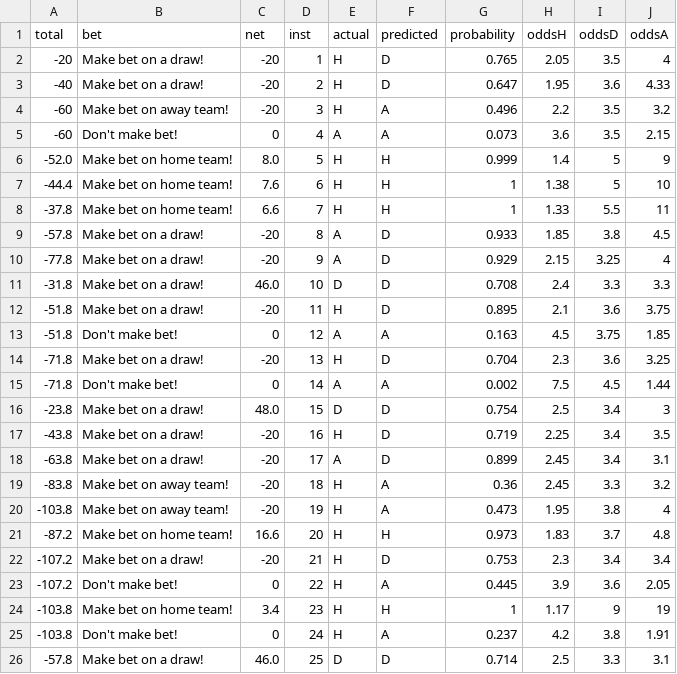
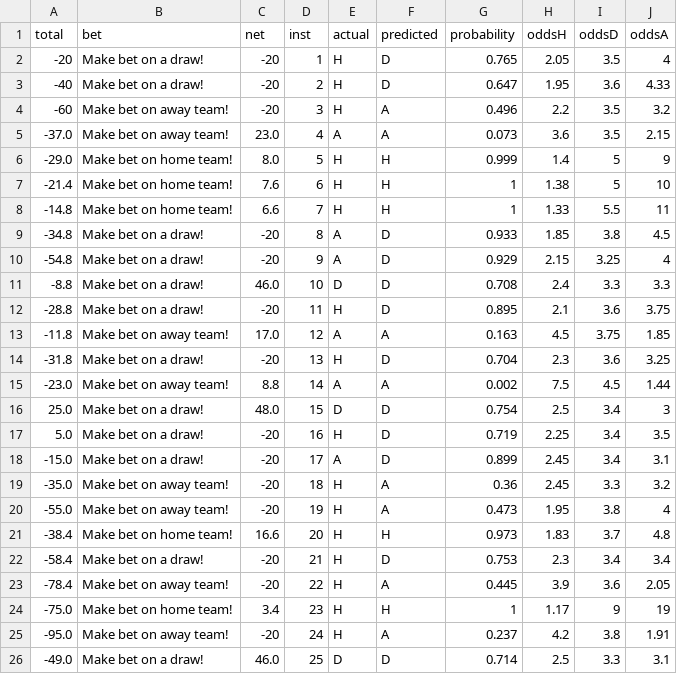
Before and after one commit to judeebene/football-betting-prediction, a CSV file: data/revision6/results/2012-13results.csv, drawn as a sheet; only a part is shown; the diff covers the shown part only.

Commit message:
Added in results for 2011-12

```diff
--- a/data/revision6/results/2012-13results.csv
+++ b/data/revision6/results/2012-13results.csv
@@ -4,23 +4,23 @@ total,bet,net,inst,actual,predicted,probability,oddsH,oddsD,oddsA
 -60,Make bet on away team!,-20,3,H,A,0.496,2.2,3.5,3.2
--60,Don't make bet!,0,4,A,A,0.073,3.6,3.5,2.15
--52.0,Make bet on home team!,8.0,5,H,H,0.999,1.4,5,9
--44.4,Make bet on home team!,7.6,6,H,H,1,1.38,5,10
--37.8,Make bet on home team!,6.6,7,H,H,1,1.33,5.5,11
--57.8,Make bet on a draw!,-20,8,A,D,0.933,1.85,3.8,4.5
--77.8,Make bet on a draw!,-20,9,A,D,0.929,2.15,3.25,4
--31.8,Make bet on a draw!,46.0,10,D,D,0.708,2.4,3.3,3.3
--51.8,Make bet on a draw!,-20,11,H,D,0.895,2.1,3.6,3.75
--51.8,Don't make bet!,0,12,A,A,0.163,4.5,3.75,1.85
--71.8,Make bet on a draw!,-20,13,H,D,0.704,2.3,3.6,3.25
--71.8,Don't make bet!,0,14,A,A,0.002,7.5,4.5,1.44
--23.8,Make bet on a draw!,48.0,15,D,D,0.754,2.5,3.4,3
--43.8,Make bet on a draw!,-20,16,H,D,0.719,2.25,3.4,3.5
--63.8,Make bet on a draw!,-20,17,A,D,0.899,2.45,3.4,3.1
--83.8,Make bet on away team!,-20,18,H,A,0.36,2.45,3.3,3.2
--103.8,Make bet on away team!,-20,19,H,A,0.473,1.95,3.8,4
--87.2,Make bet on home team!,16.6,20,H,H,0.973,1.83,3.7,4.8
--107.2,Make bet on a draw!,-20,21,H,D,0.753,2.3,3.4,3.4
--107.2,Don't make bet!,0,22,H,A,0.445,3.9,3.6,2.05
--103.8,Make bet on home team!,3.4,23,H,H,1,1.17,9,19
--103.8,Don't make bet!,0,24,H,A,0.237,4.2,3.8,1.91
--57.8,Make bet on a draw!,46.0,25,D,D,0.714,2.5,3.3,3.1
+-37.0,Make bet on away team!,23.0,4,A,A,0.073,3.6,3.5,2.15
+-29.0,Make bet on home team!,8.0,5,H,H,0.999,1.4,5,9
+-21.4,Make bet on home team!,7.6,6,H,H,1,1.38,5,10
+-14.8,Make bet on home team!,6.6,7,H,H,1,1.33,5.5,11
+-34.8,Make bet on a draw!,-20,8,A,D,0.933,1.85,3.8,4.5
+-54.8,Make bet on a draw!,-20,9,A,D,0.929,2.15,3.25,4
+-8.8,Make bet on a draw!,46.0,10,D,D,0.708,2.4,3.3,3.3
+-28.8,Make bet on a draw!,-20,11,H,D,0.895,2.1,3.6,3.75
+-11.8,Make bet on away team!,17.0,12,A,A,0.163,4.5,3.75,1.85
+-31.8,Make bet on a draw!,-20,13,H,D,0.704,2.3,3.6,3.25
+-23.0,Make bet on away team!,8.8,14,A,A,0.002,7.5,4.5,1.44
+25.0,Make bet on a draw!,48.0,15,D,D,0.754,2.5,3.4,3
+5.0,Make bet on a draw!,-20,16,H,D,0.719,2.25,3.4,3.5
+-15.0,Make bet on a draw!,-20,17,A,D,0.899,2.45,3.4,3.1
+-35.0,Make bet on away team!,-20,18,H,A,0.36,2.45,3.3,3.2
+-55.0,Make bet on away team!,-20,19,H,A,0.473,1.95,3.8,4
+-38.4,Make bet on home team!,16.6,20,H,H,0.973,1.83,3.7,4.8
+-58.4,Make bet on a draw!,-20,21,H,D,0.753,2.3,3.4,3.4
+-78.4,Make bet on away team!,-20,22,H,A,0.445,3.9,3.6,2.05
+-75.0,Make bet on home team!,3.4,23,H,H,1,1.17,9,19
+-95.0,Make bet on away team!,-20,24,H,A,0.237,4.2,3.8,1.91
+-49.0,Make bet on a draw!,46.0,25,D,D,0.714,2.5,3.3,3.1
```
Also changed, not shown: 139 edited cells elsewhere in this file, 1 other file.
